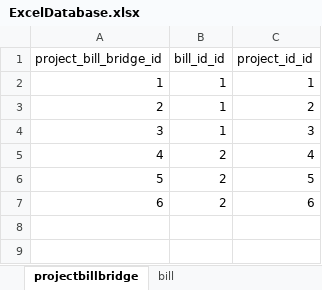
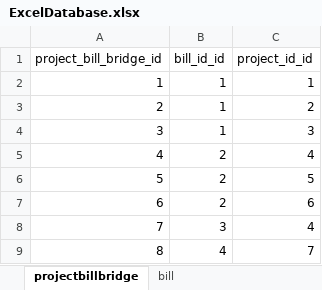
Before and after one commit to CSP5UofG/Imaging-System-App, an Excel workbook: imaging_system_app_project/resources/excel/ExcelDatabase.xlsx, sheet projectbillbridge, drawn as a sheet; values as stored, in another font and other column widths than the file's, no borders; the diff names each change by its address in the sheet, - before the commit and + after, or states it on an @@ line.

```diff
--- a/imaging_system_app_project/resources/excel/ExcelDatabase.xlsx (sheet projectbillbridge)
+++ b/imaging_system_app_project/resources/excel/ExcelDatabase.xlsx (sheet projectbillbridge)
+row 8: 7 | 3 | 4
+row 9: 8 | 4 | 7
```
Also changed, not shown: sheet project, sheet projectservicesbridge, sheet bill, sheet customer, sheet services, sheet workerprojectbridge, 1 more sheet, 4 other files.
